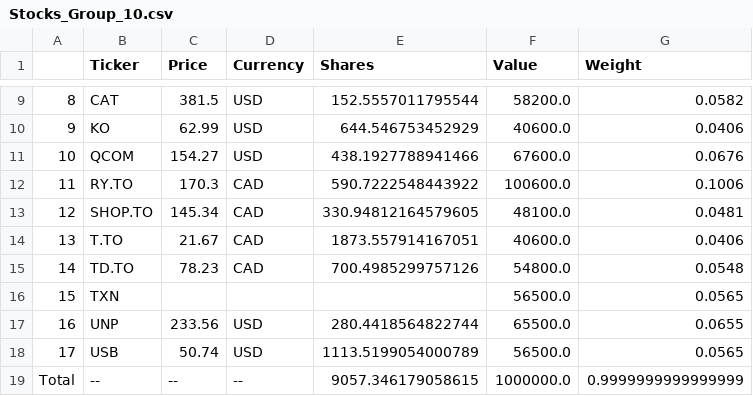
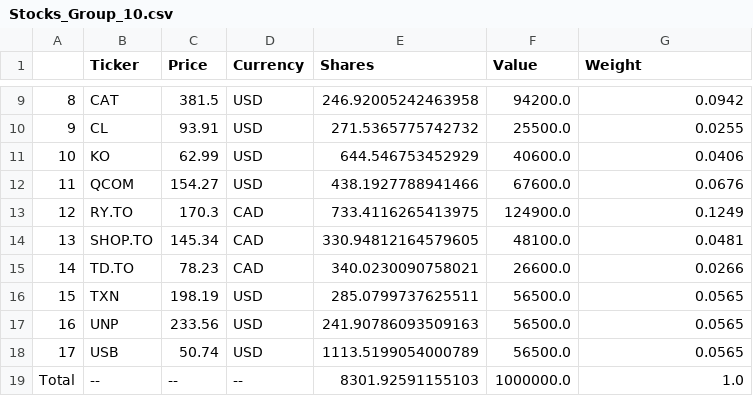
Before and after one commit to pingu15/CFM101, a CSV file: Stocks_Group_10.csv, drawn as a sheet; only a part is shown, gaps mark what is left out; the diff covers the shown part only.

```diff
--- a/Stocks_Group_10.csv
+++ b/Stocks_Group_10.csv
@@ -9,11 +9,11 @@
-8,CAT,381.5,USD,152.5557011795544,58200.0,0.0582
-9,KO,62.99,USD,644.546753452929,40600.0,0.0406
-10,QCOM,154.27,USD,438.1927788941466,67600.0,0.0676
-11,RY.TO,170.3,CAD,590.7222548443922,100600.0,0.1006
-12,SHOP.TO,145.34,CAD,330.94812164579605,48100.0,0.0481
-13,T.TO,21.67,CAD,1873.557914167051,40600.0,0.0406
-14,TD.TO,78.23,CAD,700.4985299757126,54800.0,0.0548
-15,TXN,,,,56500.0,0.0565
-16,UNP,233.56,USD,280.4418564822744,65500.0,0.0655
+8,CAT,381.5,USD,246.92005242463958,94200.0,0.0942
+9,CL,93.91,USD,271.5365775742732,25500.0,0.0255
+10,KO,62.99,USD,644.546753452929,40600.0,0.0406
+11,QCOM,154.27,USD,438.1927788941466,67600.0,0.0676
+12,RY.TO,170.3,CAD,733.4116265413975,124900.0,0.1249
+13,SHOP.TO,145.34,CAD,330.94812164579605,48100.0,0.0481
+14,TD.TO,78.23,CAD,340.0230090758021,26600.0,0.0266
+15,TXN,198.19,USD,285.0799737625511,56500.0,0.0565
+16,UNP,233.56,USD,241.90786093509163,56500.0,0.0565
 17,USB,50.74,USD,1113.5199054000789,56500.0,0.0565
-Total,--,--,--,9057.346179058615,1000000.0,0.9999999999999999
+Total,--,--,--,8301.92591155103,1000000.0,1.0
```
Also changed, not shown: 31 edited cells elsewhere in this file, 1 other file.
